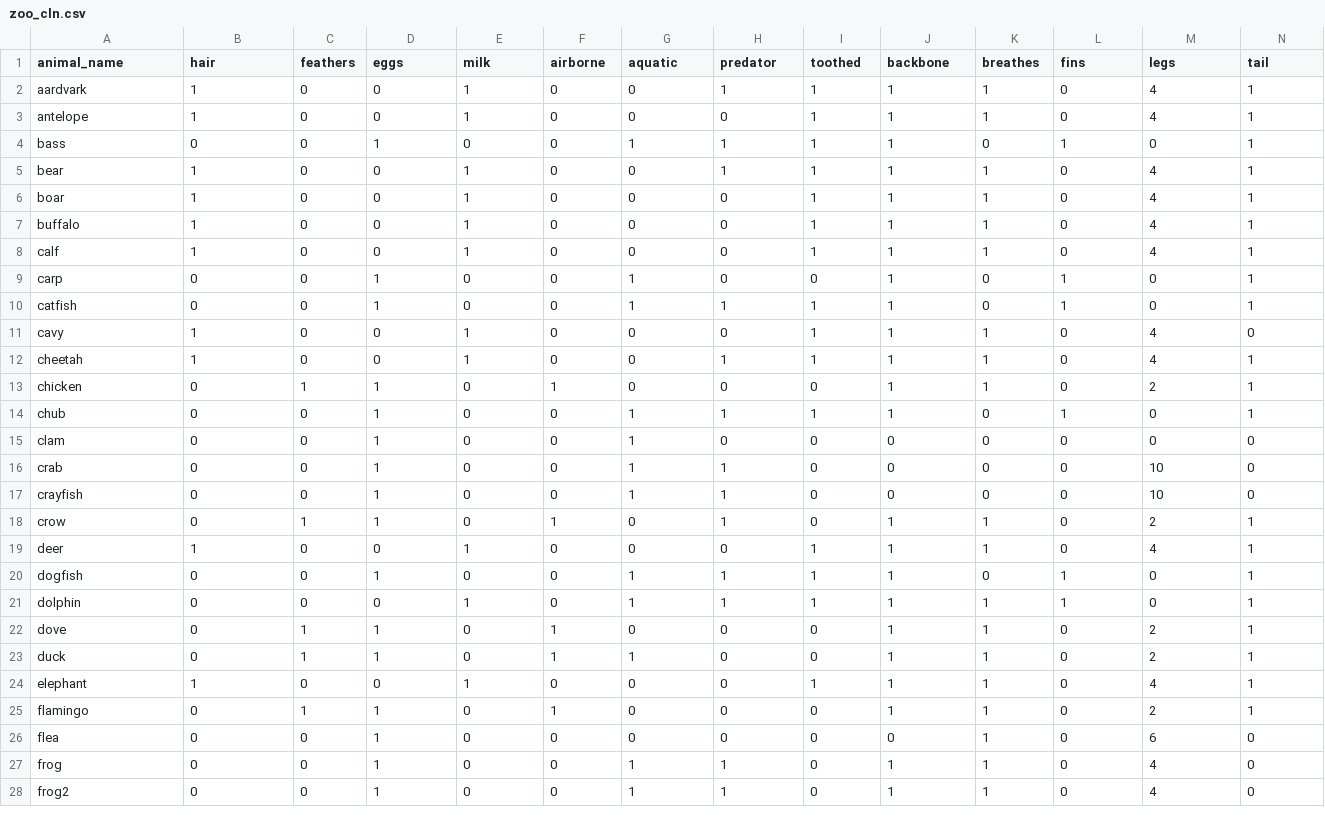
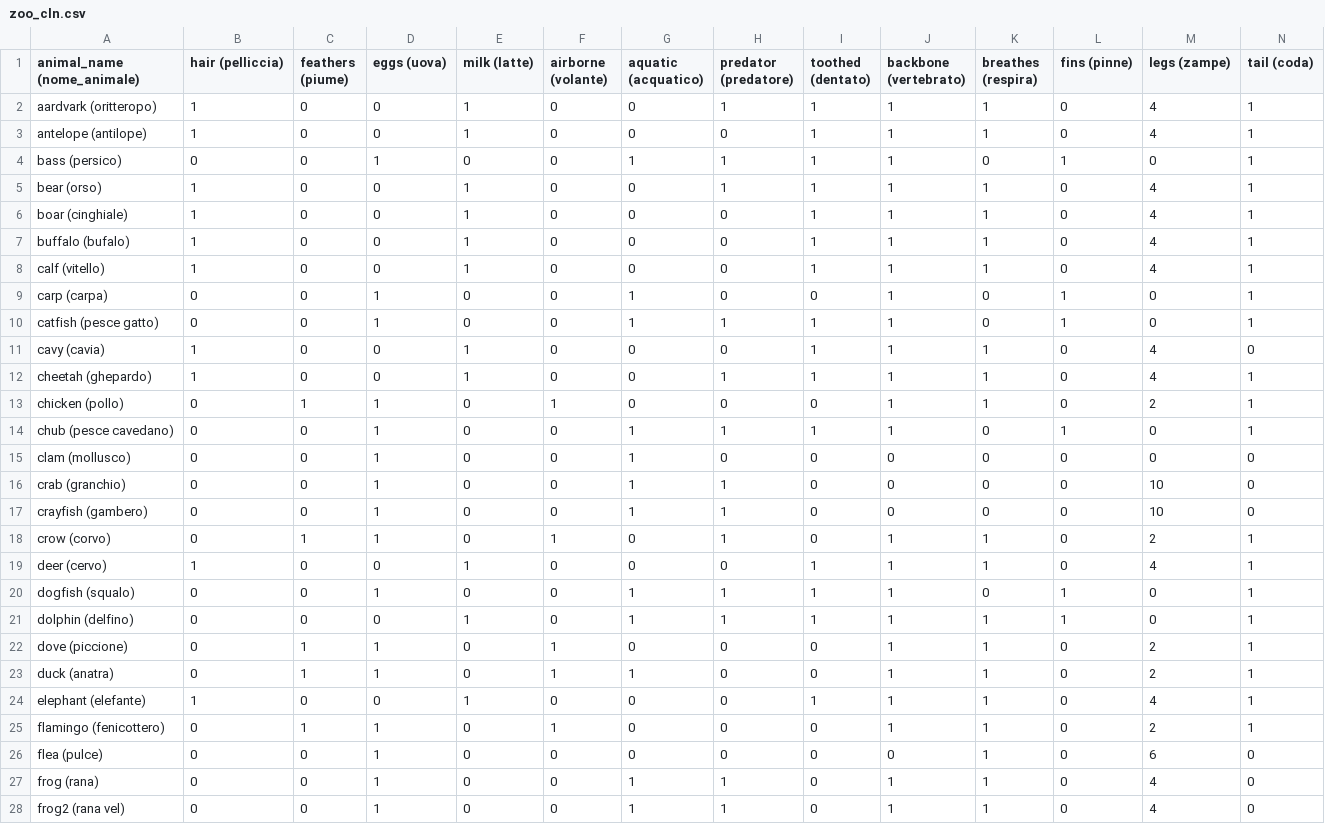
Before and after one commit to Laura1385/projectzoo, a CSV file: zoo_cln.csv, drawn as a sheet; only a part is shown; the diff covers the shown part only; the diff names each change by its address in the sheet, - before the commit and + after, or states it on an @@ line.

```diff
--- a/zoo_cln.csv
+++ b/zoo_cln.csv
-A1: animal_name
+A1: animal_name (nome_animale)
-B1: hair
+B1: hair (pelliccia)
-C1: feathers
+C1: feathers (piume)
-D1: eggs
+D1: eggs (uova)
-E1: milk
+E1: milk (latte)
-F1: airborne
+F1: airborne (volante)
-G1: aquatic
+G1: aquatic (acquatico)
-H1: predator
+H1: predator (predatore)
-I1: toothed
+I1: toothed (dentato)
-J1: backbone
+J1: backbone (vertebrato)
-K1: breathes
+K1: breathes (respira)
-L1: fins
+L1: fins (pinne)
-M1: legs
+M1: legs (zampe)
-N1: tail
+N1: tail (coda)
-A2 (animal_name (nome_animale)): aardvark
+A2 (animal_name (nome_animale)): aardvark (oritteropo)
-A3 (animal_name (nome_animale)): antelope
+A3 (animal_name (nome_animale)): antelope (antilope)
-A4 (animal_name (nome_animale)): bass
+A4 (animal_name (nome_animale)): bass (persico)
-A5 (animal_name (nome_animale)): bear
+A5 (animal_name (nome_animale)): bear (orso)
-A6 (animal_name (nome_animale)): boar
+A6 (animal_name (nome_animale)): boar (cinghiale)
-A7 (animal_name (nome_animale)): buffalo
+A7 (animal_name (nome_animale)): buffalo (bufalo)
-A8 (animal_name (nome_animale)): calf
+A8 (animal_name (nome_animale)): calf (vitello)
-A9 (animal_name (nome_animale)): carp
+A9 (animal_name (nome_animale)): carp (carpa)
-A10 (animal_name (nome_animale)): catfish
+A10 (animal_name (nome_animale)): catfish (pesce gatto)
-A11 (animal_name (nome_animale)): cavy
+A11 (animal_name (nome_animale)): cavy (cavia)
-A12 (animal_name (nome_animale)): cheetah
+A12 (animal_name (nome_animale)): cheetah (ghepardo)
-A13 (animal_name (nome_animale)): chicken
+A13 (animal_name (nome_animale)): chicken (pollo)
-A14 (animal_name (nome_animale)): chub
+A14 (animal_name (nome_animale)): chub (pesce cavedano)
-A15 (animal_name (nome_animale)): clam
+A15 (animal_name (nome_animale)): clam (mollusco)
-A16 (animal_name (nome_animale)): crab
+A16 (animal_name (nome_animale)): crab (granchio)
-A17 (animal_name (nome_animale)): crayfish
+A17 (animal_name (nome_animale)): crayfish (gambero)
-A18 (animal_name (nome_animale)): crow
+A18 (animal_name (nome_animale)): crow (corvo)
-A19 (animal_name (nome_animale)): deer
+A19 (animal_name (nome_animale)): deer (cervo)
-A20 (animal_name (nome_animale)): dogfish
+A20 (animal_name (nome_animale)): dogfish (squalo)
-A21 (animal_name (nome_animale)): dolphin
+A21 (animal_name (nome_animale)): dolphin (delfino)
-A22 (animal_name (nome_animale)): dove
+A22 (animal_name (nome_animale)): dove (piccione)
-A23 (animal_name (nome_animale)): duck
+A23 (animal_name (nome_animale)): duck (anatra)
-A24 (animal_name (nome_animale)): elephant
+A24 (animal_name (nome_animale)): elephant (elefante)
-A25 (animal_name (nome_animale)): flamingo
+A25 (animal_name (nome_animale)): flamingo (fenicottero)
-A26 (animal_name (nome_animale)): flea
+A26 (animal_name (nome_animale)): flea (pulce)
-A27 (animal_name (nome_animale)): frog
+A27 (animal_name (nome_animale)): frog (rana)
-A28 (animal_name (nome_animale)): frog2
+A28 (animal_name (nome_animale)): frog2 (rana vel)
```
Also changed, not shown: 76 edited cells elsewhere in this file, 2 other files.
